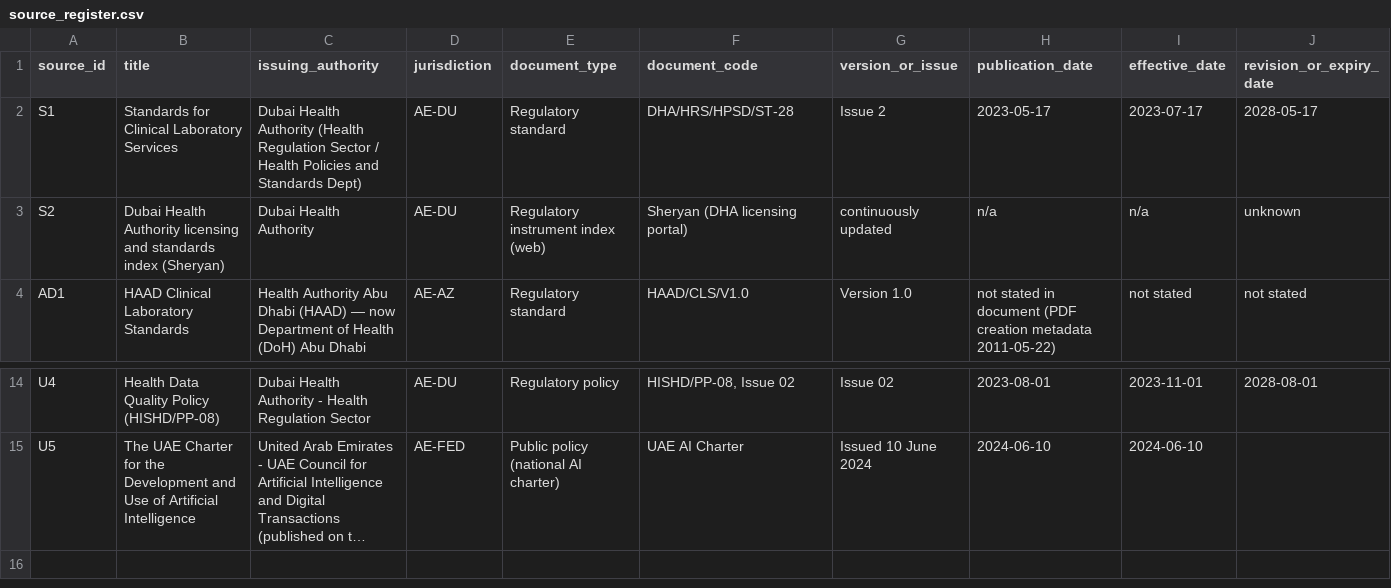
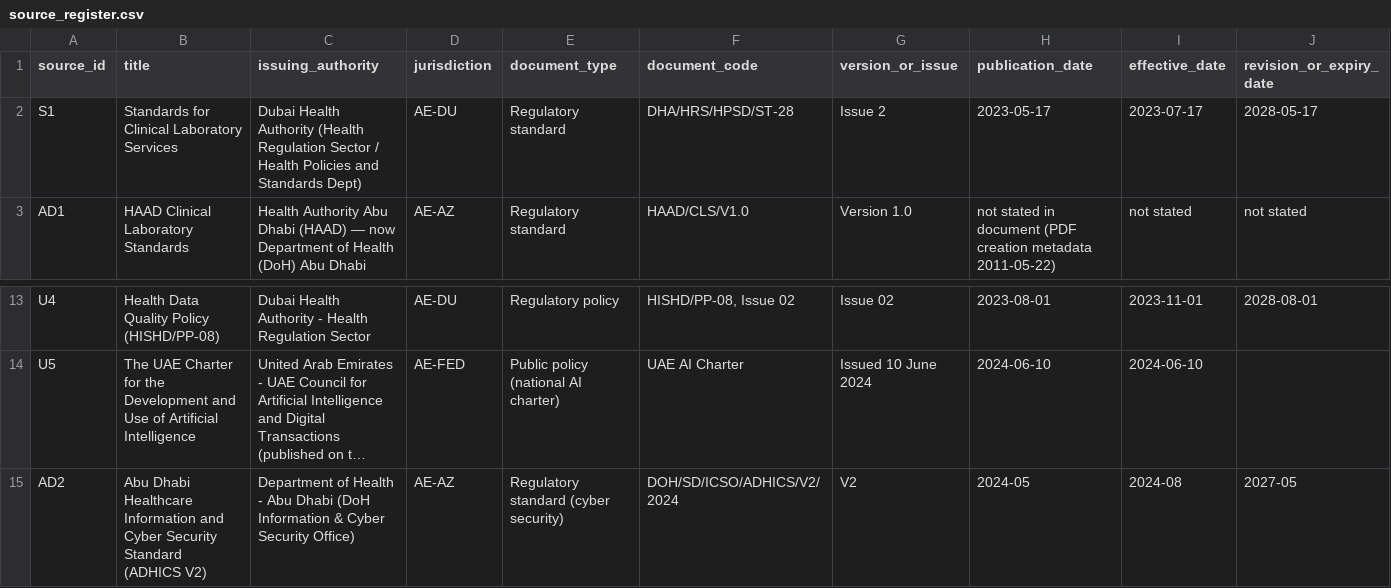
Before and after one commit to Shashwat-srivastav/ResultRelay-UAE, a CSV file: knowledge_base/source_register.csv, drawn as a sheet; only a part is shown, gaps mark what is left out; long unchanged cells end in …; removed rows and columns are numbered as before the commit, all else as after; rows hold the shown columns only; the diff names each change by its address in the sheet, - before the commit and + after, or states it on an @@ line.

Commit message:
Corpus completes the national layer; documentation reconciled with the build
- AD2: DoH ADHICS V2/2024 scope and data-integrity definition (cybersecurity gap closed)
- S2 with zero excerpts deleted; dangling policy refs S3/S5 corrected to S1/G2, with a test
- README: deployment boundary, adviser enablement, corpus counts
- audit-disposition: every Critical/High row re-tested; two findings added that the audit missed
- REPORT and the paper updated: 14 sources, 63 excerpts, adviser boundary, trace

```diff
--- a/knowledge_base/source_register.csv
+++ b/knowledge_base/source_register.csv
-row 3: S2 | Dubai Health Authority licensing and standards index (Sheryan) | Dubai Health Authority | AE-DU | Regulatory instrument index (web) | Sheryan (DHA licensing portal) | continuously updated | n/a | n/a | unknown
+row 15: AD2 | Abu Dhabi Healthcare Information and Cyber Security Standard (ADHICS V2) | Department of Health - Abu Dhabi (DoH Information & Cyber Security Office) | AE-AZ | Regulatory standard (cyber security) | DOH/SD/ICSO/ADHICS/V2/2024 | V2 | 2024-05 | 2024-08 | 2027-05
```
Also changed, not shown: 13 other files.
